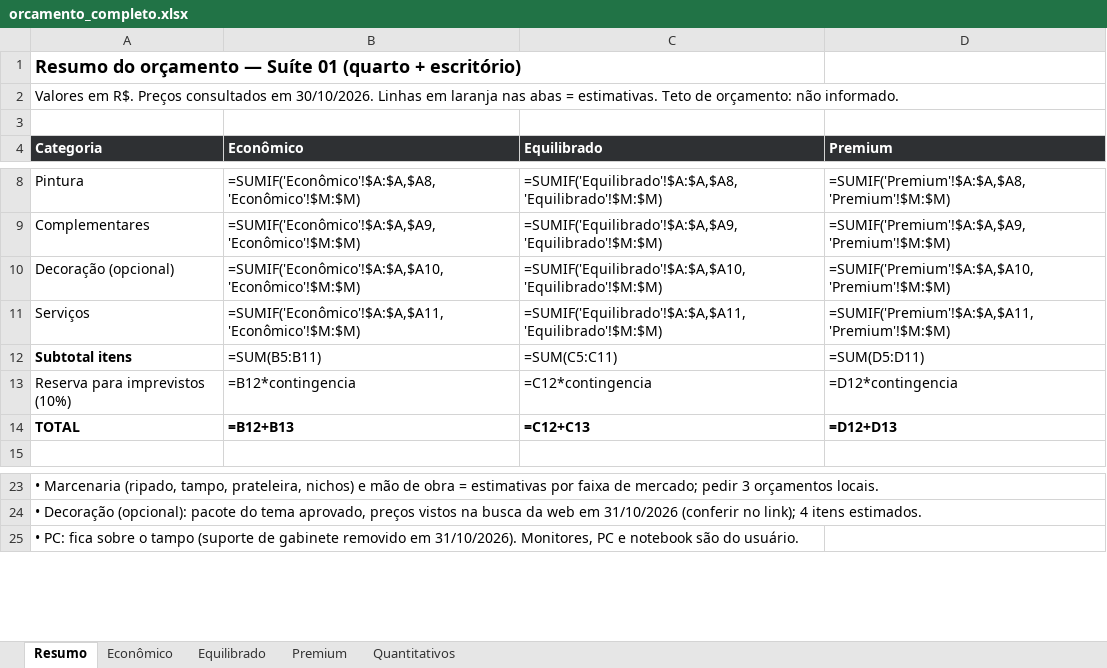
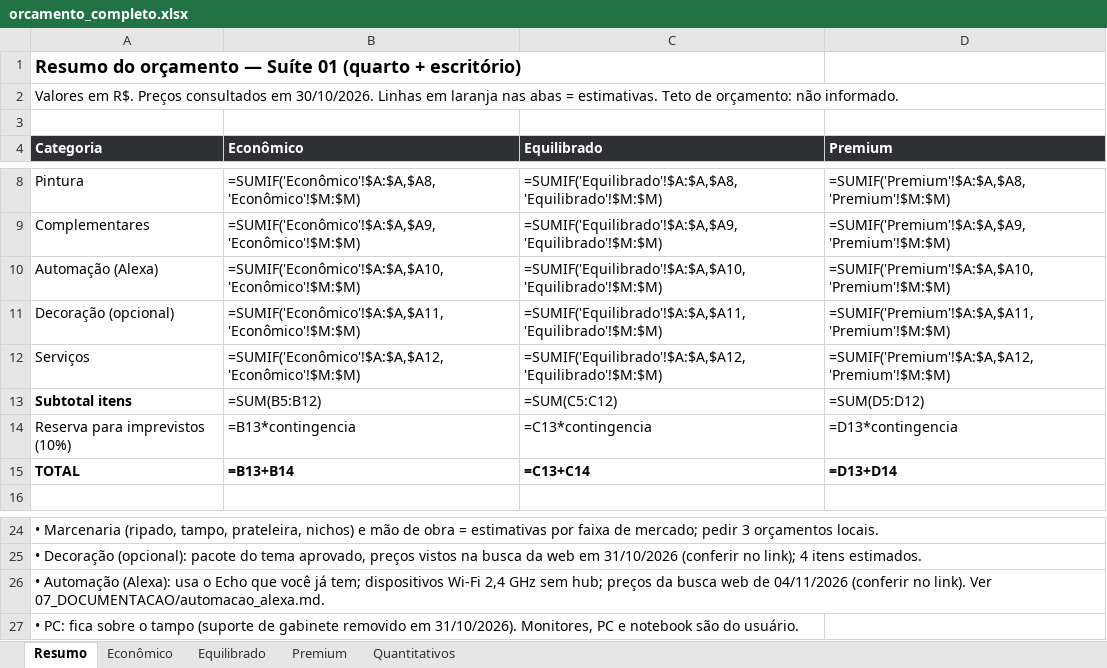
Before and after one commit to NickolDev/blender-, an Excel workbook: PROJETO_QUARTO_ESCRITORIO/04_ORCAMENTO/orcamento_completo.xlsx, sheet Resumo, drawn as a sheet; only a part is shown, gaps mark what is left out; values as stored, in another font and other column widths than the file's, no borders; formulas without a stored value are shown as written; addresses are those after the commit; the diff names each change by its address in the sheet, - before the commit and + after, or states it on an @@ line.

```diff
--- a/PROJETO_QUARTO_ESCRITORIO/04_ORCAMENTO/orcamento_completo.xlsx (sheet Resumo)
+++ b/PROJETO_QUARTO_ESCRITORIO/04_ORCAMENTO/orcamento_completo.xlsx (sheet Resumo)
+row 10: Automação (Alexa) | =SUMIF('Econômico'!$A:$A,$A10,'Econômico'!$M:$M) | =SUMIF('Equilibrado'!$A:$A,$A10,'Equilibrado'!$M:$M) | =SUMIF('Premium'!$A:$A,$A10,'Premium'!$M:$M)
-B11 (Econômico): =SUMIF('Econômico'!$A:$A,$A10,'Econômico'!$M:$M)
+B11 (Econômico): =SUMIF('Econômico'!$A:$A,$A11,'Econômico'!$M:$M)
-C11 (Equilibrado): =SUMIF('Equilibrado'!$A:$A,$A10,'Equilibrado'!$M:$M)
+C11 (Equilibrado): =SUMIF('Equilibrado'!$A:$A,$A11,'Equilibrado'!$M:$M)
-D11 (Premium): =SUMIF('Premium'!$A:$A,$A10,'Premium'!$M:$M)
+D11 (Premium): =SUMIF('Premium'!$A:$A,$A11,'Premium'!$M:$M)
-B12 (Econômico): =SUMIF('Econômico'!$A:$A,$A11,'Econômico'!$M:$M)
+B12 (Econômico): =SUMIF('Econômico'!$A:$A,$A12,'Econômico'!$M:$M)
-C12 (Equilibrado): =SUMIF('Equilibrado'!$A:$A,$A11,'Equilibrado'!$M:$M)
+C12 (Equilibrado): =SUMIF('Equilibrado'!$A:$A,$A12,'Equilibrado'!$M:$M)
-D12 (Premium): =SUMIF('Premium'!$A:$A,$A11,'Premium'!$M:$M)
+D12 (Premium): =SUMIF('Premium'!$A:$A,$A12,'Premium'!$M:$M)
-B13 (Econômico): =SUM(B5:B11)
+B13 (Econômico): =SUM(B5:B12)
-C13 (Equilibrado): =SUM(C5:C11)
+C13 (Equilibrado): =SUM(C5:C12)
-D13 (Premium): =SUM(D5:D11)
+D13 (Premium): =SUM(D5:D12)
-B14 (Econômico): =B12*contingencia
+B14 (Econômico): =B13*contingencia
-C14 (Equilibrado): =C12*contingencia
+C14 (Equilibrado): =C13*contingencia
-D14 (Premium): =D12*contingencia
+D14 (Premium): =D13*contingencia
-B15 (Econômico): =B12+B13
+B15 (Econômico): =B13+B14
-C15 (Equilibrado): =C12+C13
+C15 (Equilibrado): =C13+C14
-D15 (Premium): =D12+D13
+D15 (Premium): =D13+D14
+row 26: • Automação (Alexa): usa o Echo que você já tem; dispositivos Wi-Fi 2,4 GHz sem hub; preços da busca web de 04/11/2026 (conferir no link). Ver 07_DOCUMENTACAO/automacao_alexa.md.
```
Also changed, not shown: sheet Premium, sheet Equilibrado, sheet Econômico, 20 other files.
